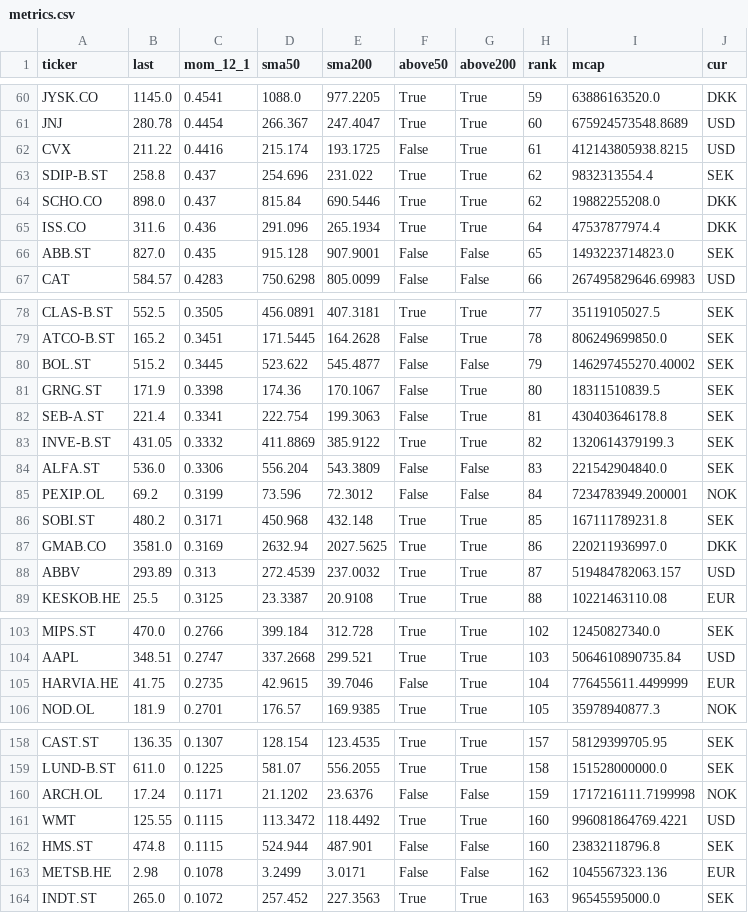
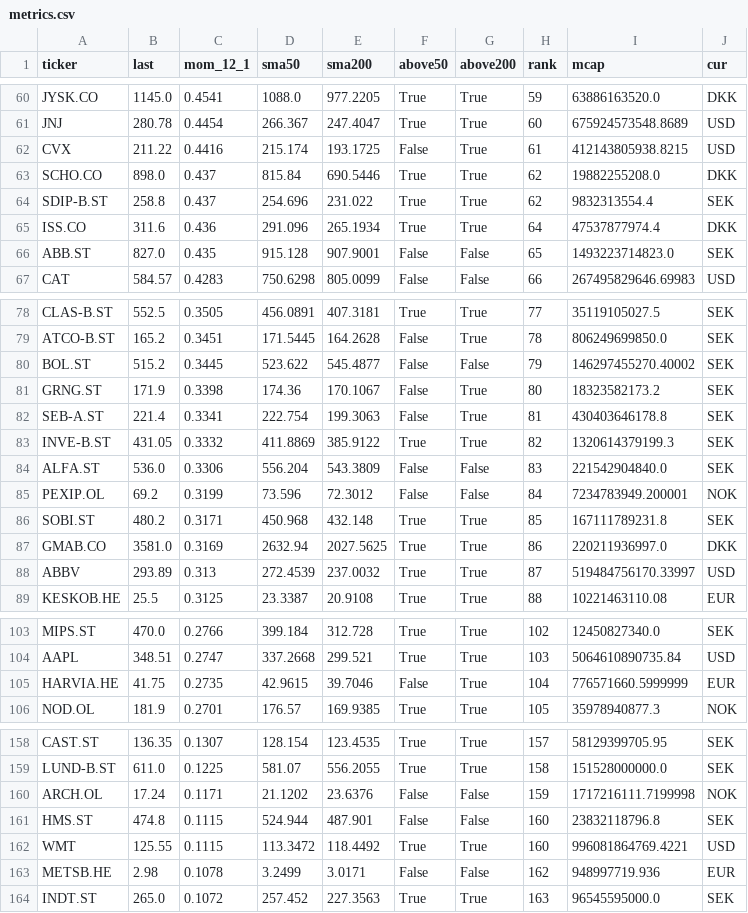
Before and after one commit to alekthehackerman/Nordiske-data, a CSV file: metrics.csv, drawn as a sheet; only a part is shown, gaps mark what is left out; the diff covers the shown part only.

```diff
--- a/metrics.csv
+++ b/metrics.csv
@@ -62,4 +62,4 @@ JNJ,280.78,0.4454,266.367,247.4047,True,True,60,675924573548.8689,USD
 CVX,211.22,0.4416,215.174,193.1725,False,True,61,412143805938.8215,USD
+SCHO.CO,898.0,0.437,815.84,690.5446,True,True,62,19882255208.0,DKK
 SDIP-B.ST,258.8,0.437,254.696,231.022,True,True,62,9832313554.4,SEK
-SCHO.CO,898.0,0.437,815.84,690.5446,True,True,62,19882255208.0,DKK
 ISS.CO,311.6,0.436,291.096,265.1934,True,True,64,47537877974.4,DKK
@@ -80,3 +80,3 @@ ATCO-B.ST,165.2,0.3451,171.5445,164.2628,False,True,78,806249699850.0,SEK
 BOL.ST,515.2,0.3445,523.622,545.4877,False,False,79,146297455270.40002,SEK
-GRNG.ST,171.9,0.3398,174.36,170.1067,False,True,80,18311510839.5,SEK
+GRNG.ST,171.9,0.3398,174.36,170.1067,False,True,80,18323582173.2,SEK
 SEB-A.ST,221.4,0.3341,222.754,199.3063,False,True,81,430403646178.8,SEK
@@ -87,3 +87,3 @@ SOBI.ST,480.2,0.3171,450.968,432.148,True,True,85,167111789231.8,SEK
 GMAB.CO,3581.0,0.3169,2632.94,2027.5625,True,True,86,220211936997.0,DKK
-ABBV,293.89,0.313,272.4539,237.0032,True,True,87,519484782063.157,USD
+ABBV,293.89,0.313,272.4539,237.0032,True,True,87,519484756170.33997,USD
 KESKOB.HE,25.5,0.3125,23.3387,20.9108,True,True,88,10221463110.08,EUR
@@ -104,3 +104,3 @@ MIPS.ST,470.0,0.2766,399.184,312.728,True,True,102,12450827340.0,SEK
 AAPL,348.51,0.2747,337.2668,299.521,True,True,103,5064610890735.84,USD
-HARVIA.HE,41.75,0.2735,42.9615,39.7046,False,True,104,776455611.4499999,EUR
+HARVIA.HE,41.75,0.2735,42.9615,39.7046,False,True,104,776571660.5999999,EUR
 NOD.OL,181.9,0.2701,176.57,169.9385,True,True,105,35978940877.3,NOK
@@ -160,5 +160,5 @@ LUND-B.ST,611.0,0.1225,581.07,556.2055,True,True,158,151528000000.0,SEK
 ARCH.OL,17.24,0.1171,21.1202,23.6376,False,False,159,1717216111.7199998,NOK
+HMS.ST,474.8,0.1115,524.944,487.901,False,False,160,23832118796.8,SEK
 WMT,125.55,0.1115,113.3472,118.4492,True,True,160,996081864769.4221,USD
-HMS.ST,474.8,0.1115,524.944,487.901,False,False,160,23832118796.8,SEK
-METSB.HE,2.98,0.1078,3.2499,3.0171,False,False,162,1045567323.136,EUR
+METSB.HE,2.98,0.1078,3.2499,3.0171,False,False,162,948997719.936,EUR
 INDT.ST,265.0,0.1072,257.452,227.3563,True,True,163,96545595000.0,SEK
```
Also changed, not shown: 4 moved rows and 15 edited cells elsewhere in this file, ohlc.csv, screen.csv, 2 other files.
